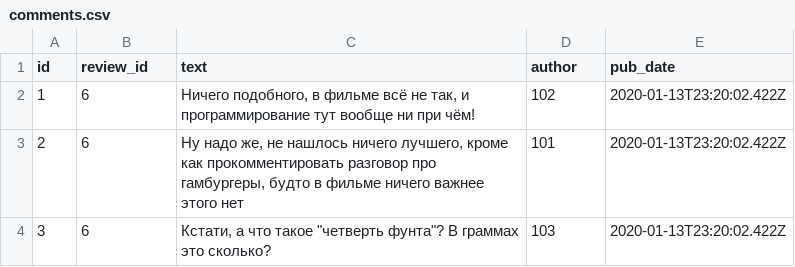
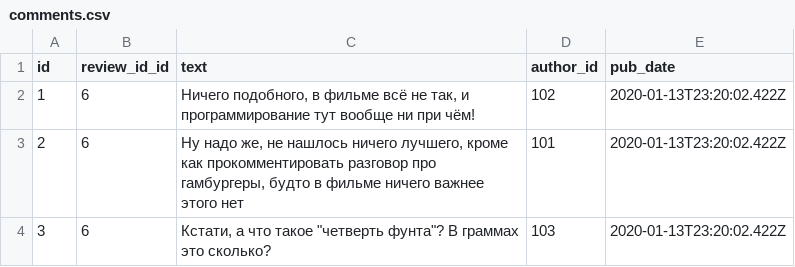
Before and after one commit to DankovaAlina/api_yamdb, a CSV file: api_yamdb/static/data/comments.csv, drawn as a sheet.

```diff
--- a/api_yamdb/static/data/comments.csv
+++ b/api_yamdb/static/data/comments.csv
@@ -1,2 +1,2 @@
-id,review_id,text,author,pub_date
+id,review_id_id,text,author_id,pub_date
 1,6,"Ничего подобного, в фильме всё не так, и программирование тут вообще ни при чём!",102,2020-01-13T23:20:02.422Z
```
Also changed, not shown: api_yamdb/static/data/review.csv, api_yamdb/static/data/titles.csv, 18 other files.
